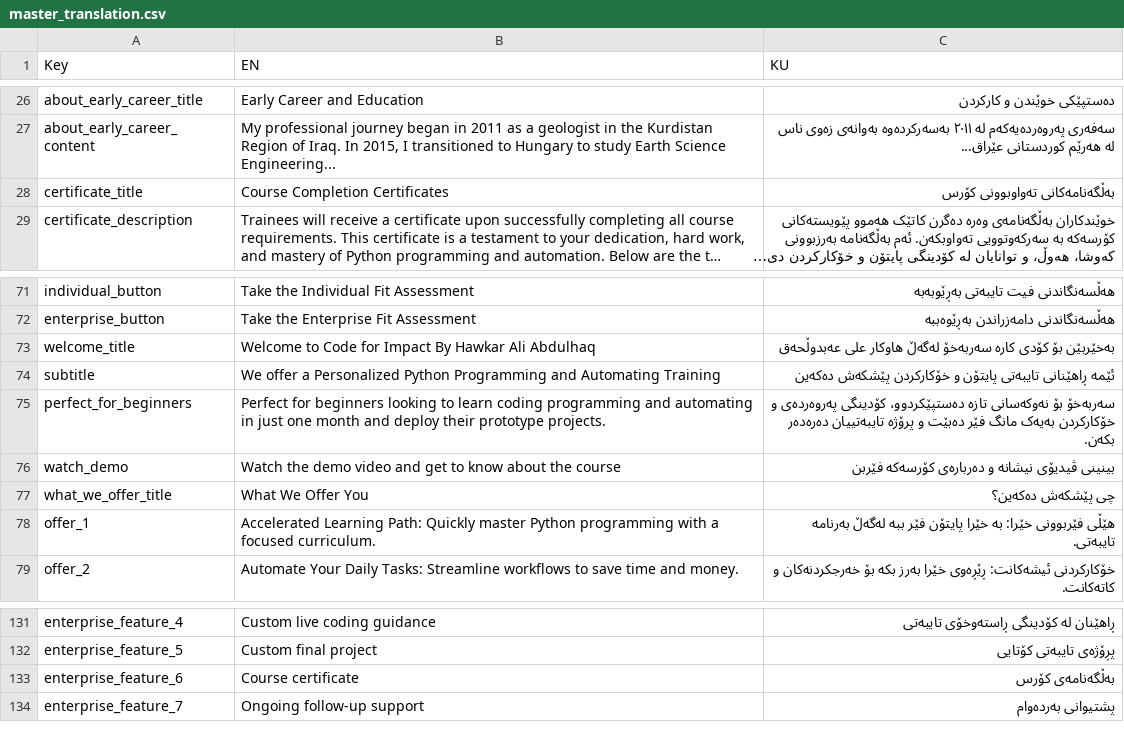
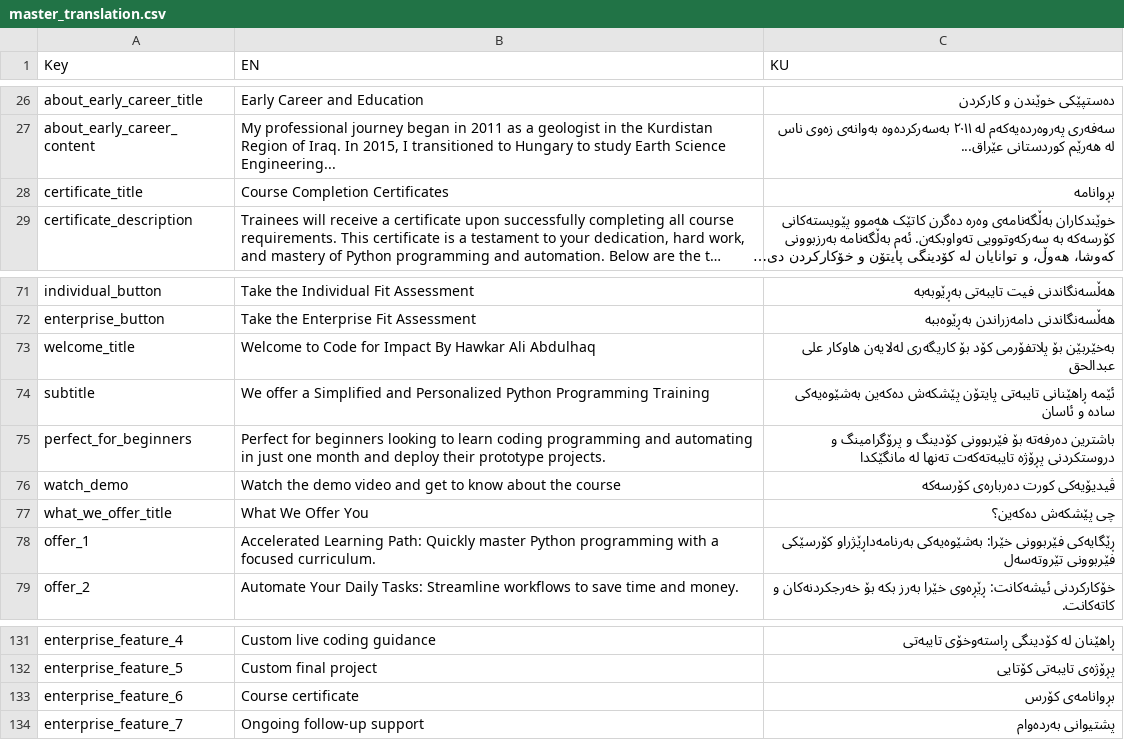
Before and after one commit to hawkarabdulhaq/pythondemo, a CSV file: translations/csv/master_translation.csv, drawn as a sheet; only a part is shown, gaps mark what is left out; long unchanged cells end in …; the diff names each change by its address in the sheet, - before the commit and + after, or states it on an @@ line.

Commit message:
Updated translations via Streamlit app

```diff
--- a/translations/csv/master_translation.csv
+++ b/translations/csv/master_translation.csv
-C28 (KU): بەڵگەنامەکانی تەواوبوونی کۆرس
+C28 (KU): بڕوانامە
-C73 (KU): بەخێربێن بۆ کۆدی کارە سەربەخۆ لەگەڵ هاوکار علی عەبدوڵحەق
+C73 (KU): بەخێربێن بۆ پلاتفۆرمی کۆد بۆ کاریگەری لەلایەن هاوکار علی عبدالحق
-B74 (EN): …offer a Personalized Python Programming and Automating Training
+B74 (EN): …offer a Simplified and Personalized Python Programming Training
-C74 (KU): …تایبەتی پایتۆن و خۆکارکردن پێشکەش دەکەین
+C74 (KU): …تایبەتی پایتۆن پێشکەش دەکەین بەشێوەیەکی سادە و ئاسان
-C75 (KU): سەربەخۆ بۆ نەوکەسانی تازە دەستپێکردوو، کۆدینگی پەروەردەی و خۆکارکردن بەیەک مانگ فێر دەبێت و پرۆژە تایبەتییان دەرەدەر بکەن.
+C75 (KU): باشترین دەرفەتە بۆ فێربوونی کۆدینگ و پرۆگرامینگ و دروستکردنی پڕۆژە تایبەتەکەت تەنها لە مانگێکدا
-C76 (KU): بینینی ڤیدیۆی نیشانە و دەربارەی کۆرسەکە فێربن
+C76 (KU): ڤیدیۆیەکی کورت دەربارەی کۆرسەکە
-C78 (KU): هێڵی فێربوونی خێرا: بە خێرا پایتۆن فێر ببە لەگەڵ بەرنامە تایبەتی.
+C78 (KU): ڕێگایەکی فێربوونی خێرا: بەشێوەیەکی بەرنامەداڕێژراو کۆرسێکی فێربوونی تێروتەسەل
-C133 (KU): بەڵگەنامەی کۆرس
+C133 (KU): بڕوانامەی کۆرس
```
